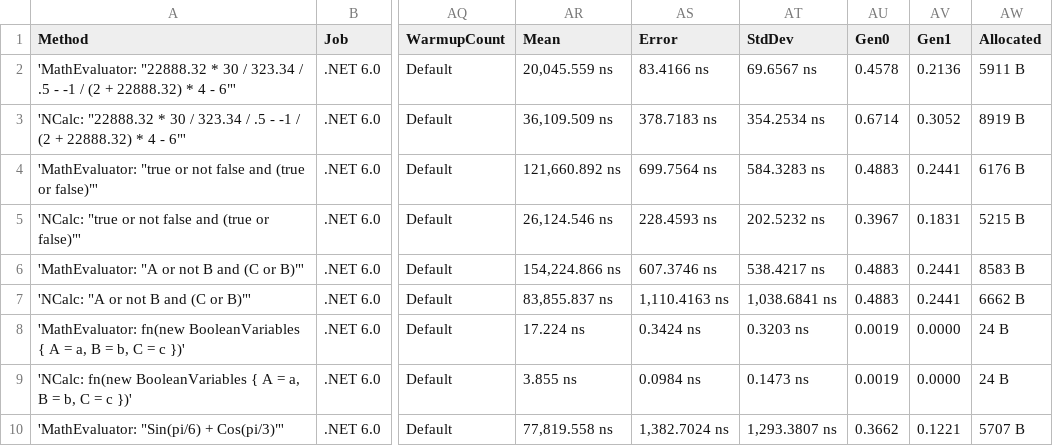
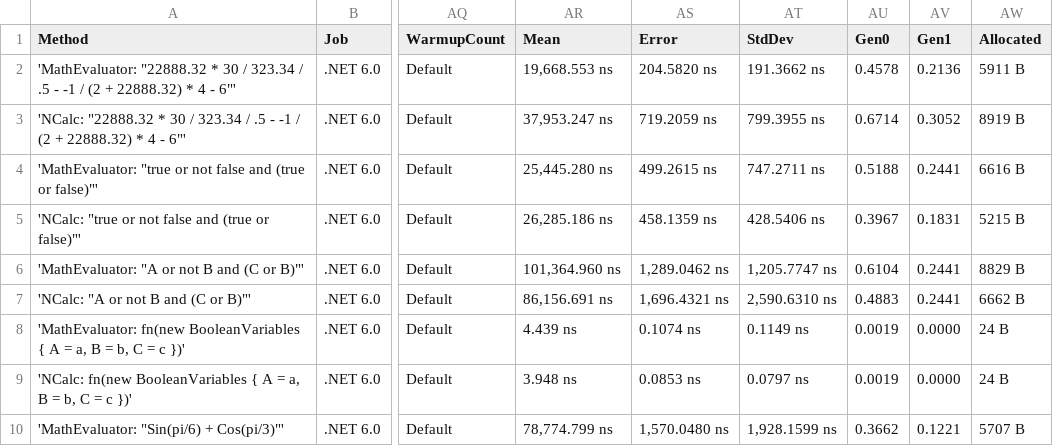
Before and after one commit to AntonovAnton/math.evaluation, a CSV file: BenchmarkDotNet.Artifacts/results/CompilationBenchmarks-report.csv, drawn as a sheet; only a part is shown, gaps mark what is left out; the diff covers the shown part only; the diff names each change by its address in the sheet, - before the commit and + after, or states it on an @@ line.

Commit message:
Compilation of binary operators is improved. (#58)

```diff
--- a/BenchmarkDotNet.Artifacts/results/CompilationBenchmarks-report.csv
+++ b/BenchmarkDotNet.Artifacts/results/CompilationBenchmarks-report.csv
-AR2 (Mean): 20,045.559 ns
+AR2 (Mean): 19,668.553 ns
-AS2 (Error): 83.4166 ns
+AS2 (Error): 204.5820 ns
-AT2 (StdDev): 69.6567 ns
+AT2 (StdDev): 191.3662 ns
-AR3 (Mean): 36,109.509 ns
+AR3 (Mean): 37,953.247 ns
-AS3 (Error): 378.7183 ns
+AS3 (Error): 719.2059 ns
-AT3 (StdDev): 354.2534 ns
+AT3 (StdDev): 799.3955 ns
-AR4 (Mean): 121,660.892 ns
+AR4 (Mean): 25,445.280 ns
-AS4 (Error): 699.7564 ns
+AS4 (Error): 499.2615 ns
-AT4 (StdDev): 584.3283 ns
+AT4 (StdDev): 747.2711 ns
-AU4 (Gen0): 0.4883
+AU4 (Gen0): 0.5188
-AW4 (Allocated): 6176 B
+AW4 (Allocated): 6616 B
-AR5 (Mean): 26,124.546 ns
+AR5 (Mean): 26,285.186 ns
-AS5 (Error): 228.4593 ns
+AS5 (Error): 458.1359 ns
-AT5 (StdDev): 202.5232 ns
+AT5 (StdDev): 428.5406 ns
-AR6 (Mean): 154,224.866 ns
+AR6 (Mean): 101,364.960 ns
-AS6 (Error): 607.3746 ns
+AS6 (Error): 1,289.0462 ns
-AT6 (StdDev): 538.4217 ns
+AT6 (StdDev): 1,205.7747 ns
-AU6 (Gen0): 0.4883
+AU6 (Gen0): 0.6104
-AW6 (Allocated): 8583 B
+AW6 (Allocated): 8829 B
-AR7 (Mean): 83,855.837 ns
+AR7 (Mean): 86,156.691 ns
-AS7 (Error): 1,110.4163 ns
+AS7 (Error): 1,696.4321 ns
-AT7 (StdDev): 1,038.6841 ns
+AT7 (StdDev): 2,590.6310 ns
-AR8 (Mean): 17.224 ns
+AR8 (Mean): 4.439 ns
-AS8 (Error): 0.3424 ns
+AS8 (Error): 0.1074 ns
-AT8 (StdDev): 0.3203 ns
+AT8 (StdDev): 0.1149 ns
-AR9 (Mean): 3.855 ns
+AR9 (Mean): 3.948 ns
-AS9 (Error): 0.0984 ns
+AS9 (Error): 0.0853 ns
-AT9 (StdDev): 0.1473 ns
+AT9 (StdDev): 0.0797 ns
-AR10 (Mean): 77,819.558 ns
+AR10 (Mean): 78,774.799 ns
-AS10 (Error): 1,382.7024 ns
+AS10 (Error): 1,570.0480 ns
-AT10 (StdDev): 1,293.3807 ns
+AT10 (StdDev): 1,928.1599 ns
```
Also changed, not shown: 50 edited cells elsewhere in this file, 13 other files.
